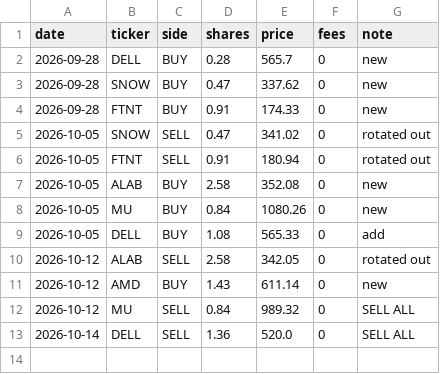
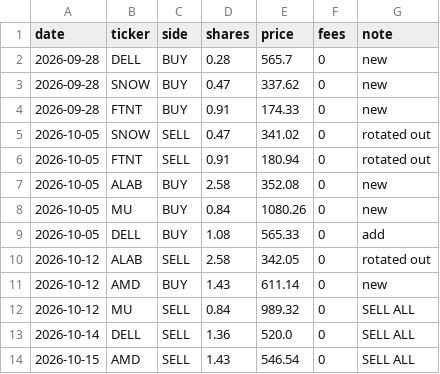
Before and after one commit to ishtrain07/ishtrain07, a CSV file: habibi/output/paper_trades.csv, drawn as a sheet; the diff names each change by its address in the sheet, - before the commit and + after, or states it on an @@ line.

Commit message:
Habibi check 2026-10-15 11:28 ET

```diff
--- a/habibi/output/paper_trades.csv
+++ b/habibi/output/paper_trades.csv
+row 14: 2026-10-15 | AMD | SELL | 1.43 | 546.54 | 0 | SELL ALL
```
Also changed, not shown: 3 other files.
